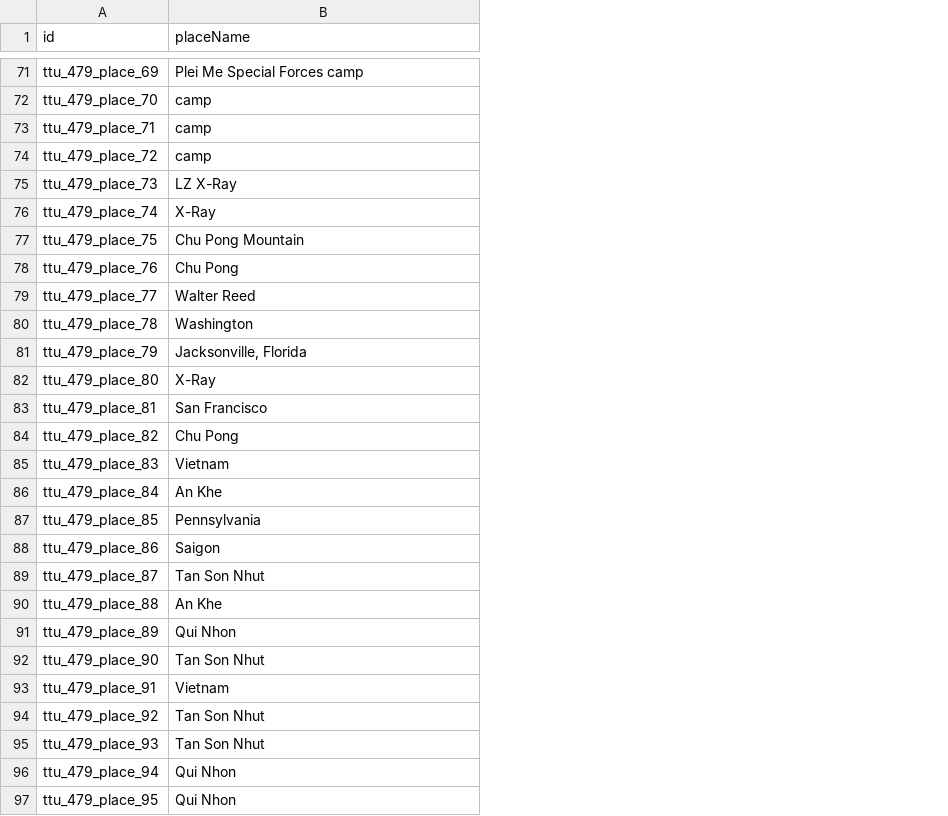
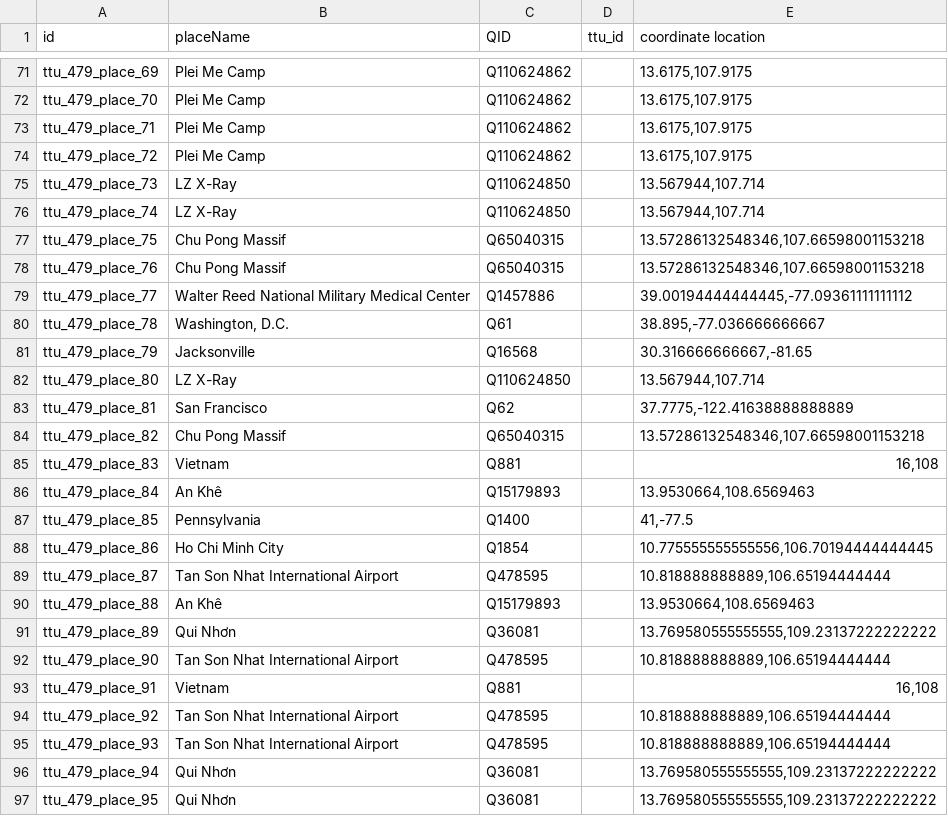
Before and after one commit to Dartmouth-Digital-History-Initiative/VNCA-Encoding, a TSV file: tsv/0479_franklin_william_places.tsv, drawn as a sheet; only a part is shown, gaps mark what is left out; the diff covers the shown part only; the diff names each change by its address in the sheet, - before the commit and + after, or states it on an @@ line.

Commit message:
Update 0479_franklin_william_places.tsv

```diff
--- a/tsv/0479_franklin_william_places.tsv
+++ b/tsv/0479_franklin_william_places.tsv
+column C (QID), rows 71-97: Q110624862 | Q110624862 | Q110624862 | Q110624862 | Q110624850 | Q110624850 | Q65040315 | Q65040315 | Q1457886 | Q61 | Q16568 | Q110624850 | Q62 | Q65040315 | Q881 | Q15179893 | Q1400 | Q1854 | Q478595 | Q15179893 | Q36081 | Q478595 | Q881 | Q478595 | Q478595 | Q36081 | Q36081
+column D (ttu_id), empty
+column E (coordinate location), rows 71-97: 13.6175,107.9175 | 13.6175,107.9175 | 13.6175,107.9175 | 13.6175,107.9175 | 13.567944,107.714 | 13.567944,107.714 | 13.57286132548346,107.66598001153218 | 13.57286132548346,107.66598001153218 | 39.00194444444445,-77.09361111111112 | 38.895,-77.036666666667 | 30.316666666667,-81.65 | 13.567944,107.714 | 37.7775,-122.41638888888889 | 13.57286132548346,107.66598001153218 | 16,108 | 13.9530664,108.6569463 | 41,-77.5 | 10.775555555555556,106.70194444444445 | 10.818888888889,106.65194444444 | 13.9530664,108.6569463 | 13.769580555555555,109.23137222222222 | 10.818888888889,106.65194444444 | 16,108 | 10.818888888889,106.65194444444 | 10.818888888889,106.65194444444 | 13.769580555555555,109.23137222222222 | 13.769580555555555,109.23137222222222
-B71 (placeName): Plei Me Special Forces camp
+B71 (placeName): Plei Me Camp
-B72:B74 (placeName): camp
+B72:B74 (placeName): Plei Me Camp
-B76 (placeName): X-Ray
+B76 (placeName): LZ X-Ray
-B77 (placeName): Chu Pong Mountain
+B77 (placeName): Chu Pong Massif
-B78 (placeName): Chu Pong
+B78 (placeName): Chu Pong Massif
-B79 (placeName): Walter Reed
+B79 (placeName): Walter Reed National Military Medical Center
-B80 (placeName): Washington
+B80 (placeName): Washington, D.C.
-B81 (placeName): Jacksonville, Florida
+B81 (placeName): Jacksonville
-B82 (placeName): X-Ray
+B82 (placeName): LZ X-Ray
-B84 (placeName): Chu Pong
+B84 (placeName): Chu Pong Massif
-B86 (placeName): An Khe
+B86 (placeName): An Khê
-B88 (placeName): Saigon
+B88 (placeName): Ho Chi Minh City
-B89 (placeName): Tan Son Nhut
+B89 (placeName): Tan Son Nhat International Airport
-B90 (placeName): An Khe
+B90 (placeName): An Khê
-B91 (placeName): Qui Nhon
+B91 (placeName): Qui Nhơn
-B92 (placeName): Tan Son Nhut
+B92 (placeName): Tan Son Nhat International Airport
-B94:B95 (placeName): Tan Son Nhut
+B94:B95 (placeName): Tan Son Nhat International Airport
-B96:B97 (placeName): Qui Nhon
+B96:B97 (placeName): Qui Nhơn
```
Also changed, not shown: 56 edited cells elsewhere in this file.
